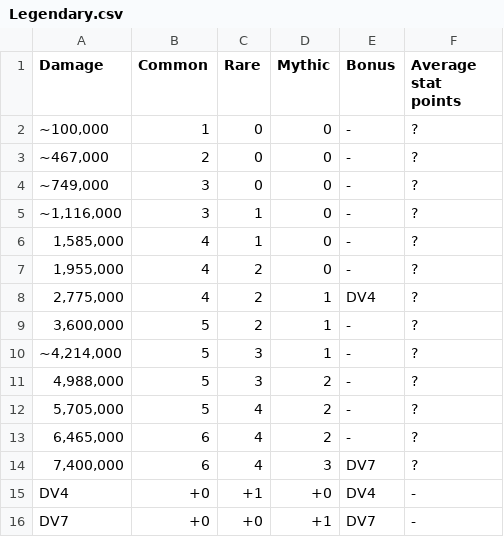
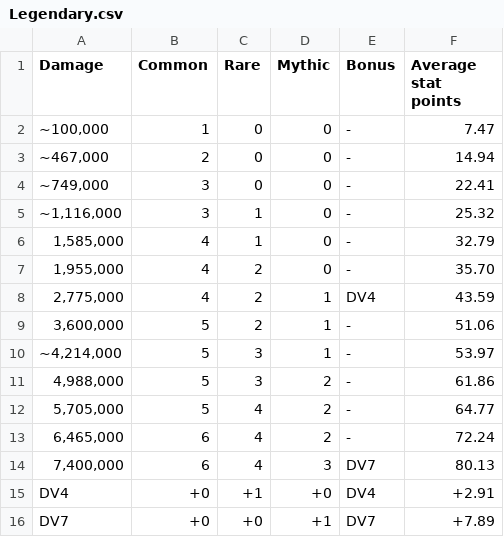
Before and after one commit to Matrix4348/Dragons-of-the-Void---Raid-Loot-Tiers, a CSV file: community-gathered data/Loot tiers and drop data/Regular raids/Giant Bombeetle/Legendary.csv, drawn as a sheet.

Commit message:
Update Legendary.csv

```diff
--- a/community-gathered data/Loot tiers and drop data/Regular raids/Giant Bombeetle/Legendary.csv
+++ b/community-gathered data/Loot tiers and drop data/Regular raids/Giant Bombeetle/Legendary.csv
@@ -1,16 +1,16 @@
 Damage,Common,Rare,Mythic,Bonus,Average stat points
-"~100,000",1,0,0,-,?
-"~467,000",2,0,0,-,?
-"~749,000",3,0,0,-,?
-"~1,116,000",3,1,0,-,?
-"1,585,000",4,1,0,-,?
-"1,955,000",4,2,0,-,?
-"2,775,000",4,2,1,"DV4",?
-"3,600,000",5,2,1,-,?
-"~4,214,000",5,3,1,-,?
-"4,988,000",5,3,2,-,?
-"5,705,000",5,4,2,-,?
-"6,465,000",6,4,2,-,?
-"7,400,000",6,4,3,"DV7",?
-DV4,+0,+1,+0,DV4,-
-DV7,+0,+0,+1,DV7,-
+"~100,000",1,0,0,-,7.47
+"~467,000",2,0,0,-,14.94
+"~749,000",3,0,0,-,22.41
+"~1,116,000",3,1,0,-,25.32
+"1,585,000",4,1,0,-,32.79
+"1,955,000",4,2,0,-,35.70
+"2,775,000",4,2,1,DV4,43.59
+"3,600,000",5,2,1,-,51.06
+"~4,214,000",5,3,1,-,53.97
+"4,988,000",5,3,2,-,61.86
+"5,705,000",5,4,2,-,64.77
+"6,465,000",6,4,2,-,72.24
+"7,400,000",6,4,3,DV7,80.13
+"DV4",+0,+1,+0,DV4,+2.91
+"DV7",+0,+0,+1,DV7,+7.89
```
